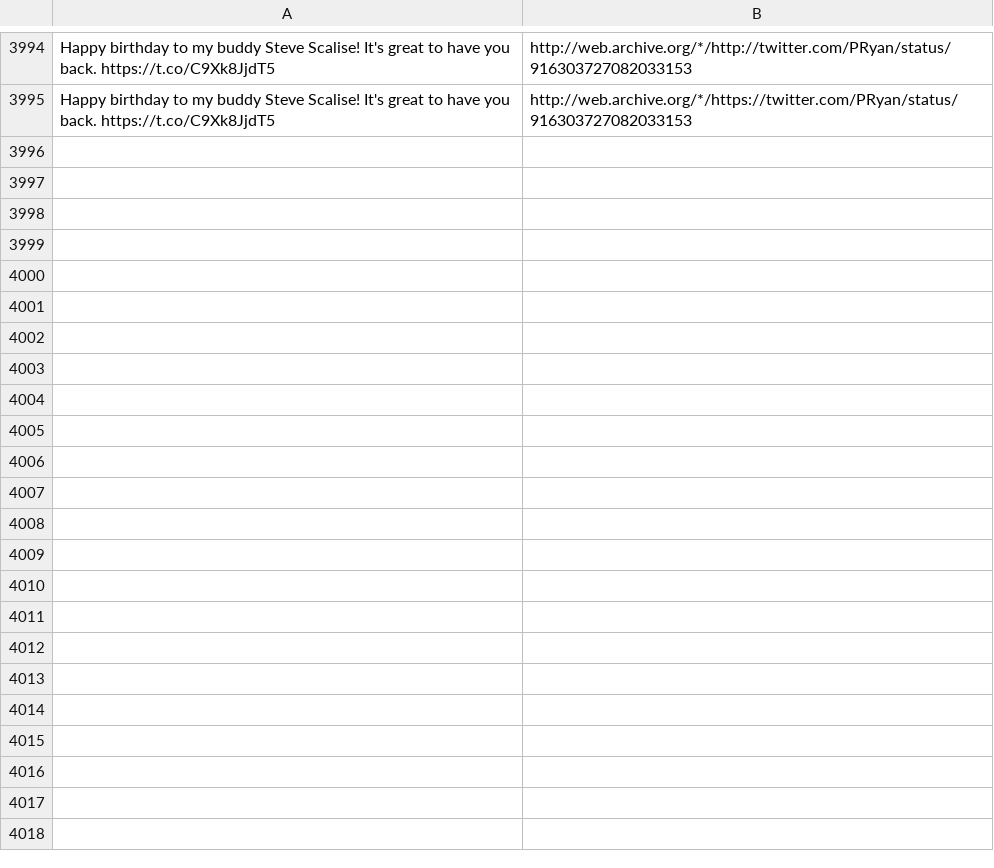
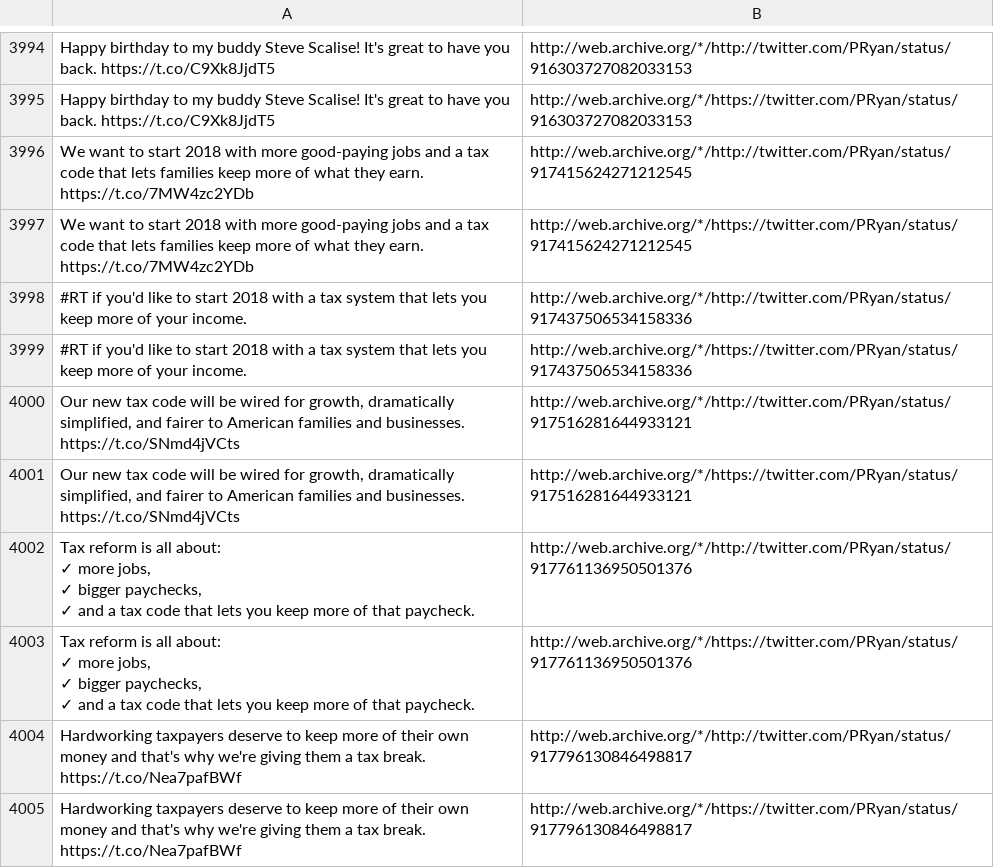
Before and after one commit to patrick-brian-mooney/archive-junta, a CSV file: data/archive_PRyan.csv, drawn as a sheet; only a part is shown, gaps mark what is left out; ↵ is a line break in a cell; the diff names each change by its address in the sheet, - before the commit and + after, or states it on an @@ line.

```diff
--- a/data/archive_PRyan.csv
+++ b/data/archive_PRyan.csv
+row 3996: We want to start 2018 with more good-paying jobs and a tax code that lets families keep more of what they earn. https://t.co/7MW4zc2YDb | http://web.archive.org/*/http://twitter.com/PRyan/status/917415624271212545
+row 3997: We want to start 2018 with more good-paying jobs and a tax code that lets families keep more of what they earn. https://t.co/7MW4zc2YDb | http://web.archive.org/*/https://twitter.com/PRyan/status/917415624271212545
+row 3998: #RT if you'd like to start 2018 with a tax system that lets you keep more of your income. | http://web.archive.org/*/http://twitter.com/PRyan/status/917437506534158336
+row 3999: #RT if you'd like to start 2018 with a tax system that lets you keep more of your income. | http://web.archive.org/*/https://twitter.com/PRyan/status/917437506534158336
+row 4000: Our new tax code will be wired for growth, dramatically simplified, and fairer to American families and businesses. https://t.co/SNmd4jVCts | http://web.archive.org/*/http://twitter.com/PRyan/status/917516281644933121
+row 4001: Our new tax code will be wired for growth, dramatically simplified, and fairer to American families and businesses. https://t.co/SNmd4jVCts | http://web.archive.org/*/https://twitter.com/PRyan/status/917516281644933121
+row 4002: Tax reform is all about: ↵ ✓ more jobs, ↵ ✓ bigger paychecks, ↵ ✓ and a tax code that lets you keep more of that paycheck. | http://web.archive.org/*/http://twitter.com/PRyan/status/917761136950501376
+row 4003: Tax reform is all about: ↵ ✓ more jobs, ↵ ✓ bigger paychecks, ↵ ✓ and a tax code that lets you keep more of that paycheck. | http://web.archive.org/*/https://twitter.com/PRyan/status/917761136950501376
+row 4004: Hardworking taxpayers deserve to keep more of their own money and that's why we're giving them a tax break. https://t.co/Nea7pafBWf | http://web.archive.org/*/http://twitter.com/PRyan/status/917796130846498817
+row 4005: Hardworking taxpayers deserve to keep more of their own money and that's why we're giving them a tax break. https://t.co/Nea7pafBWf | http://web.archive.org/*/https://twitter.com/PRyan/status/917796130846498817
```
Also changed, not shown: data/archive_POTUS.csv, data/archive_PressSec.csv, 27 other files.
